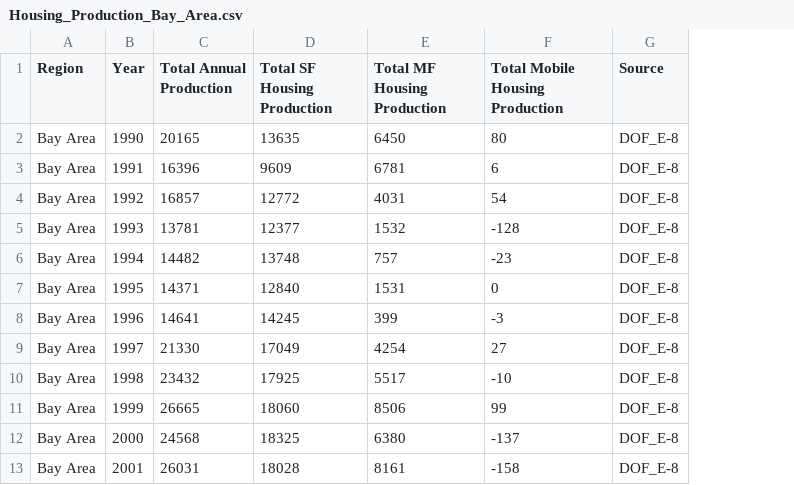
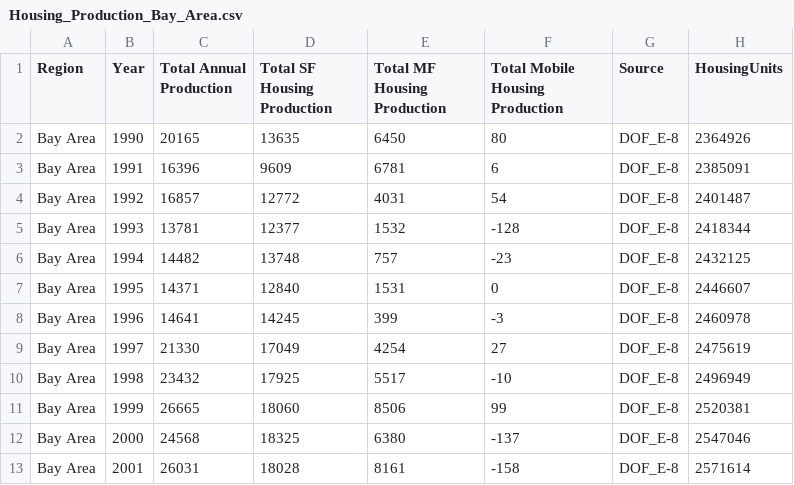
Before and after one commit to Niyatihd/BC-Project3, a CSV file: resources/HistoricalData/Housing_Production_Bay_Area.csv, drawn as a sheet; only a part is shown; the diff names each change by its address in the sheet, - before the commit and + after, or states it on an @@ line.

```diff
--- a/resources/HistoricalData/Housing_Production_Bay_Area.csv
+++ b/resources/HistoricalData/Housing_Production_Bay_Area.csv
+column H (HousingUnits), rows 2-13: 2364926 | 2385091 | 2401487 | 2418344 | 2432125 | 2446607 | 2460978 | 2475619 | 2496949 | 2520381 | 2547046 | 2571614
```
Also changed, not shown: resources/HistoricalData/BayAreaSummary.csv, 6 other files.
